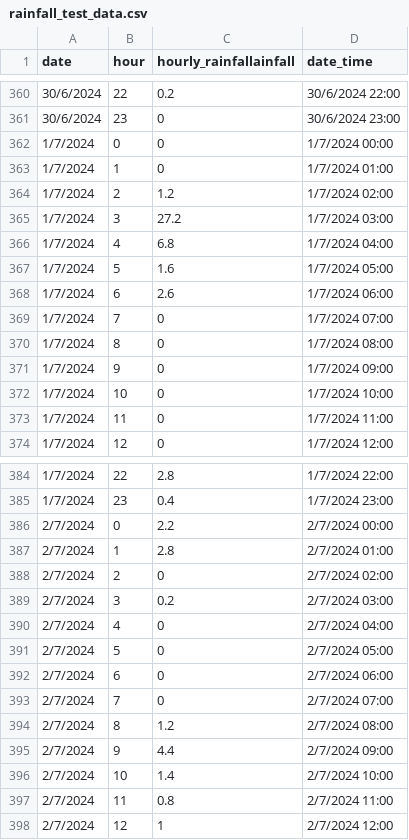
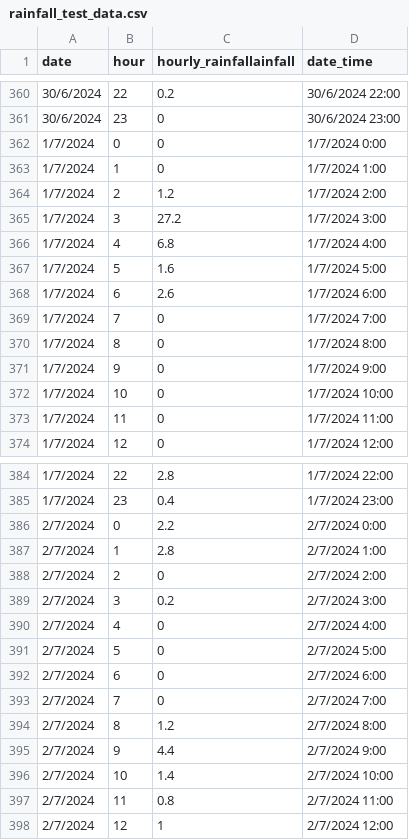
Before and after one commit to rabinatwayana/rainfall_runoff_simulation, a CSV file: includes/Hydromet_Data/rainfall_test_data.csv, drawn as a sheet; only a part is shown, gaps mark what is left out.

```diff
--- a/includes/Hydromet_Data/rainfall_test_data.csv
+++ b/includes/Hydromet_Data/rainfall_test_data.csv
@@ -361,12 +361,12 @@
 30/6/2024,23,0,30/6/2024 23:00
-1/7/2024,0,0,1/7/2024 00:00
-1/7/2024,1,0,1/7/2024 01:00
-1/7/2024,2,1.2,1/7/2024 02:00
-1/7/2024,3,27.2,1/7/2024 03:00
-1/7/2024,4,6.8,1/7/2024 04:00
-1/7/2024,5,1.6,1/7/2024 05:00
-1/7/2024,6,2.6,1/7/2024 06:00
-1/7/2024,7,0,1/7/2024 07:00
-1/7/2024,8,0,1/7/2024 08:00
-1/7/2024,9,0,1/7/2024 09:00
+1/7/2024,0,0,1/7/2024 0:00
+1/7/2024,1,0,1/7/2024 1:00
+1/7/2024,2,1.2,1/7/2024 2:00
+1/7/2024,3,27.2,1/7/2024 3:00
+1/7/2024,4,6.8,1/7/2024 4:00
+1/7/2024,5,1.6,1/7/2024 5:00
+1/7/2024,6,2.6,1/7/2024 6:00
+1/7/2024,7,0,1/7/2024 7:00
+1/7/2024,8,0,1/7/2024 8:00
+1/7/2024,9,0,1/7/2024 9:00
 1/7/2024,10,0,1/7/2024 10:00
@@ -385,12 +385,12 @@
 1/7/2024,23,0.4,1/7/2024 23:00
-2/7/2024,0,2.2,2/7/2024 00:00
-2/7/2024,1,2.8,2/7/2024 01:00
-2/7/2024,2,0,2/7/2024 02:00
-2/7/2024,3,0.2,2/7/2024 03:00
-2/7/2024,4,0,2/7/2024 04:00
-2/7/2024,5,0,2/7/2024 05:00
-2/7/2024,6,0,2/7/2024 06:00
-2/7/2024,7,0,2/7/2024 07:00
-2/7/2024,8,1.2,2/7/2024 08:00
-2/7/2024,9,4.4,2/7/2024 09:00
+2/7/2024,0,2.2,2/7/2024 0:00
+2/7/2024,1,2.8,2/7/2024 1:00
+2/7/2024,2,0,2/7/2024 2:00
+2/7/2024,3,0.2,2/7/2024 3:00
+2/7/2024,4,0,2/7/2024 4:00
+2/7/2024,5,0,2/7/2024 5:00
+2/7/2024,6,0,2/7/2024 6:00
+2/7/2024,7,0,2/7/2024 7:00
+2/7/2024,8,1.2,2/7/2024 8:00
+2/7/2024,9,4.4,2/7/2024 9:00
 2/7/2024,10,1.4,2/7/2024 10:00
```
Also changed, not shown: 1 other file.
